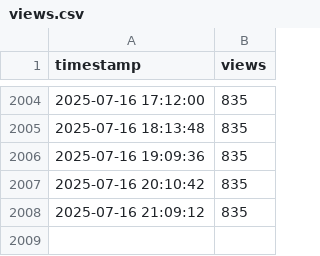
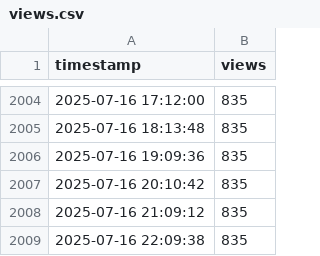
Before and after one commit to joelkariyalil/joelkariyalil, a CSV file: assets/views.csv, drawn as a sheet; only a part is shown, gaps mark what is left out.

```diff
--- a/assets/views.csv
+++ b/assets/views.csv
@@ -2008 +2008,2 @@ timestamp,views
 2025-07-16 21:09:12,835
+2025-07-16 22:09:38,835
```
Also changed, not shown: 1 other file.
